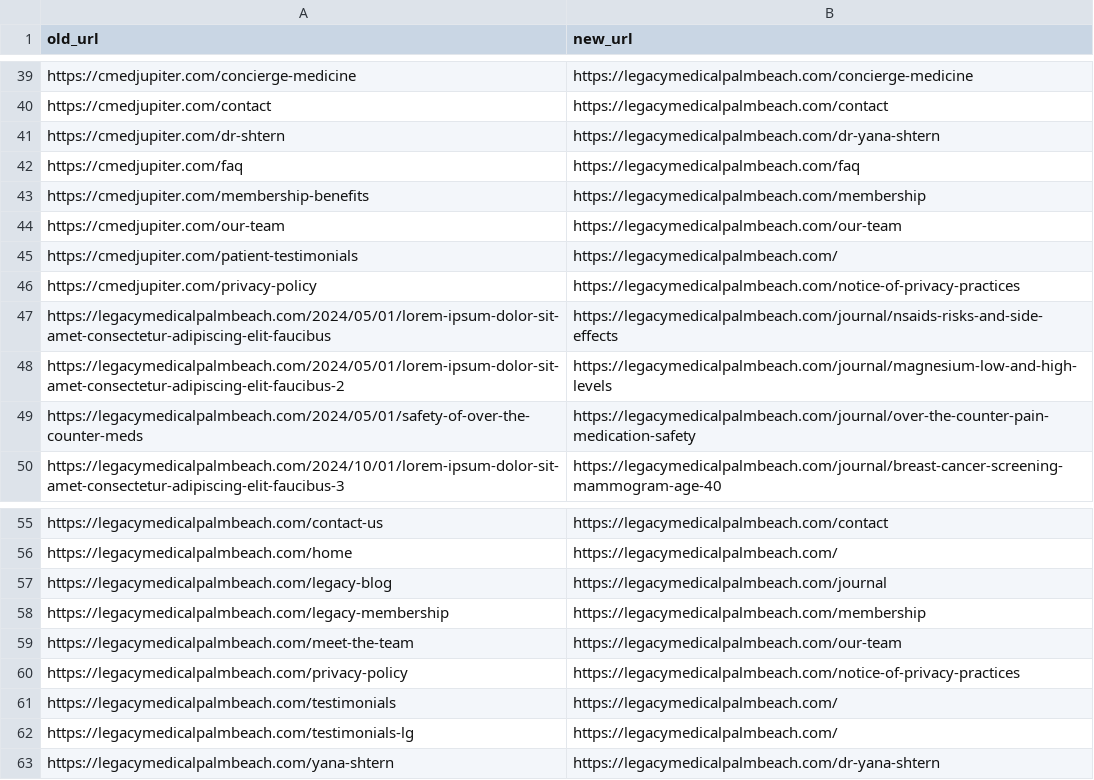
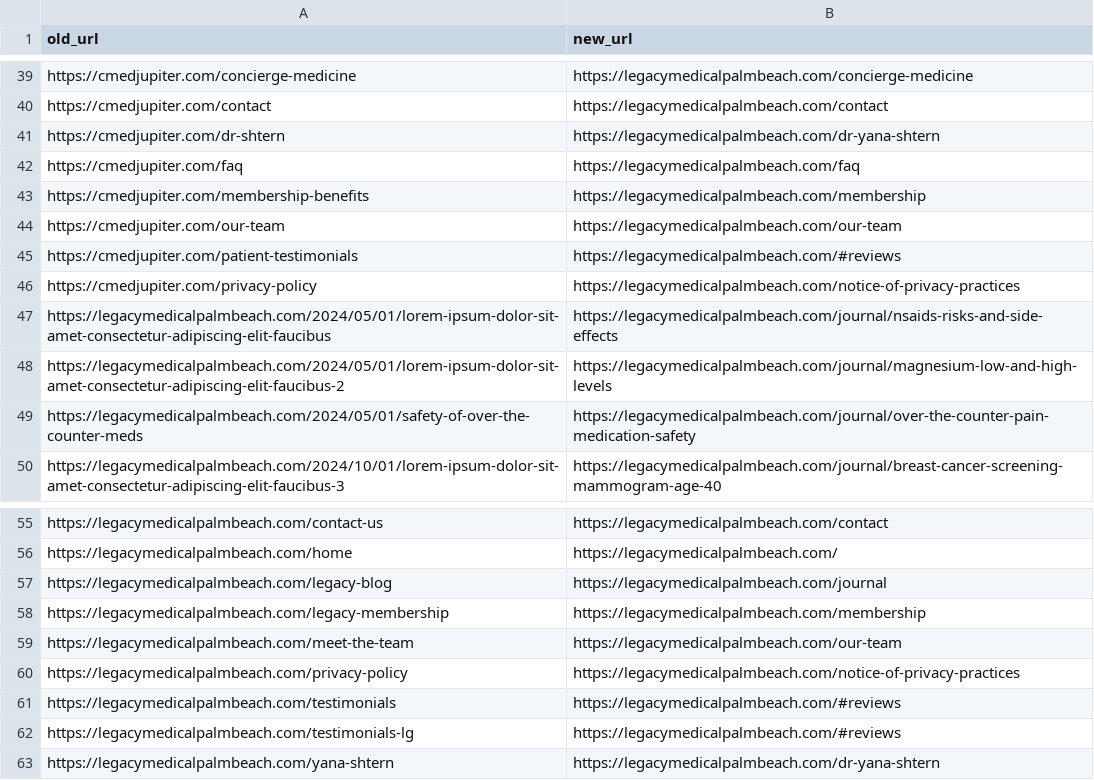
Before and after one commit to Design-of-Man/legacymed, a CSV file: _dev/redirects/redirect-map.csv, drawn as a sheet; only a part is shown, gaps mark what is left out.

```diff
--- a/_dev/redirects/redirect-map.csv
+++ b/_dev/redirects/redirect-map.csv
@@ -44,3 +44,3 @@ https://cmedjupiter.com/membership-benefits,https://legacymedicalpalmbeach.com/m
 https://cmedjupiter.com/our-team,https://legacymedicalpalmbeach.com/our-team
-https://cmedjupiter.com/patient-testimonials,https://legacymedicalpalmbeach.com/
+https://cmedjupiter.com/patient-testimonials,https://legacymedicalpalmbeach.com/#reviews
 https://cmedjupiter.com/privacy-policy,https://legacymedicalpalmbeach.com/notice-of-privacy-practices
@@ -60,4 +60,4 @@ https://legacymedicalpalmbeach.com/meet-the-team,https://legacymedicalpalmbeach.
 https://legacymedicalpalmbeach.com/privacy-policy,https://legacymedicalpalmbeach.com/notice-of-privacy-practices
-https://legacymedicalpalmbeach.com/testimonials,https://legacymedicalpalmbeach.com/
-https://legacymedicalpalmbeach.com/testimonials-lg,https://legacymedicalpalmbeach.com/
+https://legacymedicalpalmbeach.com/testimonials,https://legacymedicalpalmbeach.com/#reviews
+https://legacymedicalpalmbeach.com/testimonials-lg,https://legacymedicalpalmbeach.com/#reviews
 https://legacymedicalpalmbeach.com/yana-shtern,https://legacymedicalpalmbeach.com/dr-yana-shtern
```
Also changed, not shown: 9 other files.
